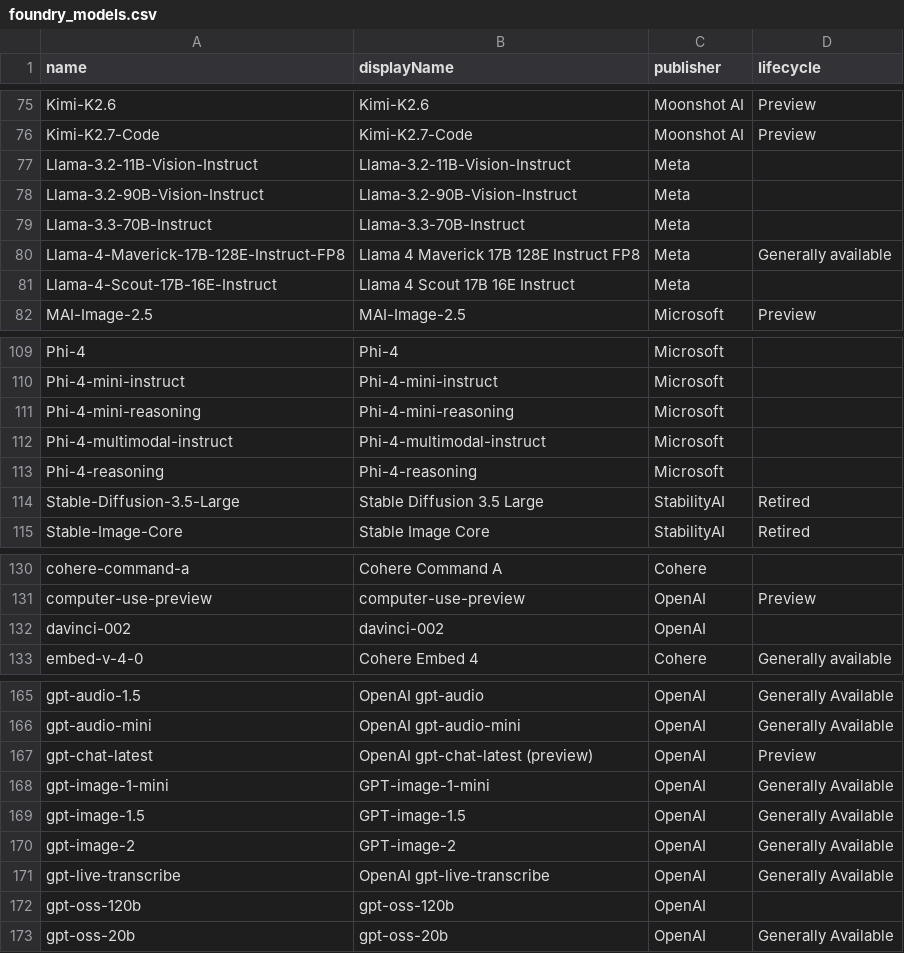
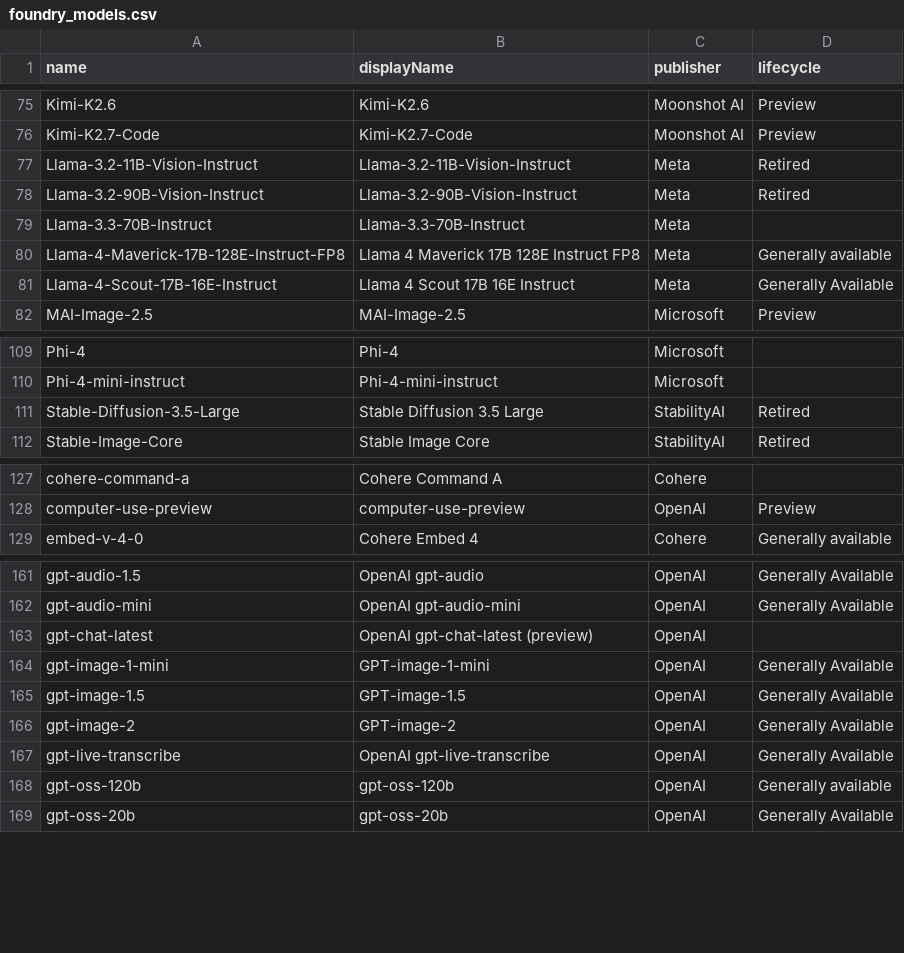
Before and after one commit to ws/model-availability, a CSV file: data/providers/azure/foundry_models.csv, drawn as a sheet; only a part is shown, gaps mark what is left out.

```diff
--- a/data/providers/azure/foundry_models.csv
+++ b/data/providers/azure/foundry_models.csv
@@ -76,7 +76,7 @@ Kimi-K2.6,Kimi-K2.6,Moonshot AI,Preview
 Kimi-K2.7-Code,Kimi-K2.7-Code,Moonshot AI,Preview
-Llama-3.2-11B-Vision-Instruct,Llama-3.2-11B-Vision-Instruct,Meta,
-Llama-3.2-90B-Vision-Instruct,Llama-3.2-90B-Vision-Instruct,Meta,
+Llama-3.2-11B-Vision-Instruct,Llama-3.2-11B-Vision-Instruct,Meta,Retired
+Llama-3.2-90B-Vision-Instruct,Llama-3.2-90B-Vision-Instruct,Meta,Retired
 Llama-3.3-70B-Instruct,Llama-3.3-70B-Instruct,Meta,
 Llama-4-Maverick-17B-128E-Instruct-FP8,Llama 4 Maverick 17B 128E Instruct FP8,Meta,Generally available
-Llama-4-Scout-17B-16E-Instruct,Llama 4 Scout 17B 16E Instruct,Meta,
+Llama-4-Scout-17B-16E-Instruct,Llama 4 Scout 17B 16E Instruct,Meta,Generally Available
 MAI-Image-2.5,MAI-Image-2.5,Microsoft,Preview
@@ -110,5 +110,2 @@ Phi-4,Phi-4,Microsoft,
 Phi-4-mini-instruct,Phi-4-mini-instruct,Microsoft,
-Phi-4-mini-reasoning,Phi-4-mini-reasoning,Microsoft,
-Phi-4-multimodal-instruct,Phi-4-multimodal-instruct,Microsoft,
-Phi-4-reasoning,Phi-4-reasoning,Microsoft,
 Stable-Diffusion-3.5-Large,Stable Diffusion 3.5 Large,StabilityAI,Retired
@@ -131,3 +128,2 @@ cohere-command-a,Cohere Command A,Cohere,
 computer-use-preview,computer-use-preview,OpenAI,Preview
-davinci-002,davinci-002,OpenAI,
 embed-v-4-0,Cohere Embed 4,Cohere,Generally available
@@ -166,3 +162,3 @@ gpt-audio-1.5,OpenAI gpt-audio,OpenAI,Generally Available
 gpt-audio-mini,OpenAI gpt-audio-mini,OpenAI,Generally Available
-gpt-chat-latest,OpenAI gpt-chat-latest (preview),OpenAI,Preview
+gpt-chat-latest,OpenAI gpt-chat-latest (preview),OpenAI,
 gpt-image-1-mini,GPT-image-1-mini,OpenAI,Generally Available
@@ -171,3 +167,3 @@ gpt-image-2,GPT-image-2,OpenAI,Generally Available
 gpt-live-transcribe,OpenAI gpt-live-transcribe,OpenAI,Generally Available
-gpt-oss-120b,gpt-oss-120b,OpenAI,
+gpt-oss-120b,gpt-oss-120b,OpenAI,Generally available
 gpt-oss-20b,gpt-oss-20b,OpenAI,Generally Available
```
Also changed, not shown: 1 other file.
